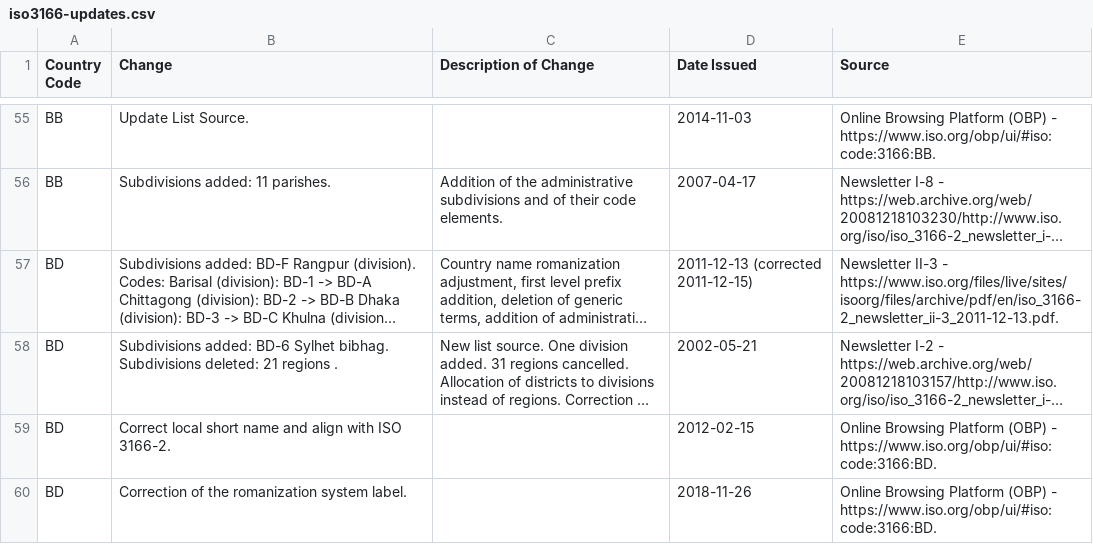
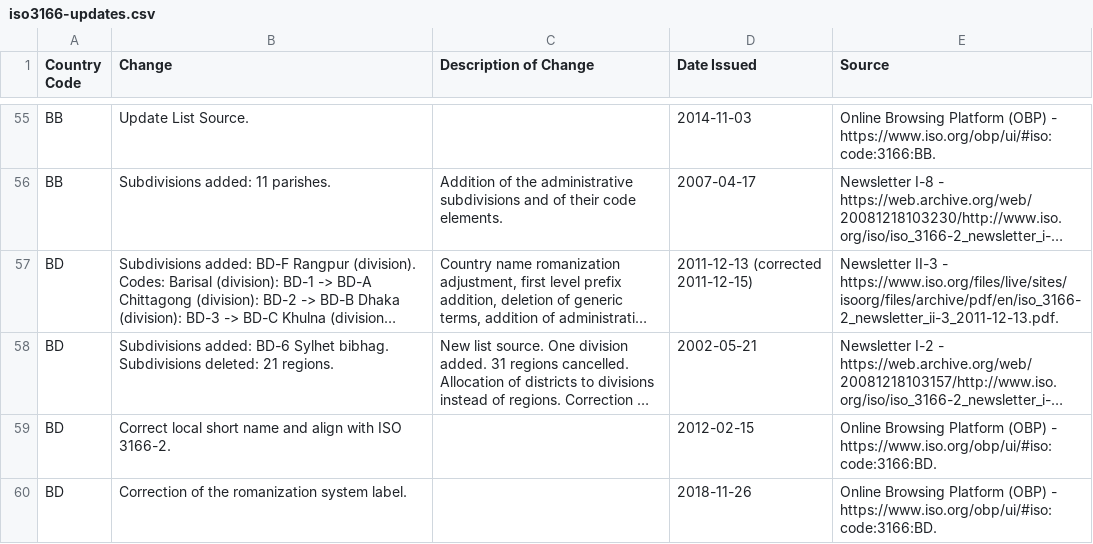
Before and after one commit to amckenna41/iso3166-updates, a CSV file: iso3166-updates.csv, drawn as a sheet; only a part is shown, gaps mark what is left out; long unchanged cells end in …; the diff covers the shown part only; the diff names each change by its address in the sheet, - before the commit and + after, or states it on an @@ line.

Commit message:
v1.8.3; refer to CHANGELOG.md for full list of code, dataset and software changes

```diff
--- a/iso3166-updates.csv
+++ b/iso3166-updates.csv
-B58 (Change): …deleted: 21 regions .
+B58 (Change): …deleted: 21 regions.
```
Also changed, not shown: 7 edited cells elsewhere in this file, 22 other files.
